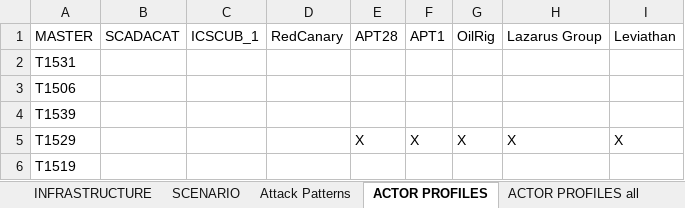
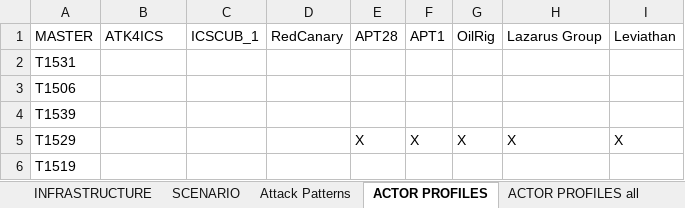
Before and after one commit to mitre/CICAT, an Excel workbook: data/SCENARIOS.xlsx, sheet ACTOR PROFILES, drawn as a sheet; only a part is shown; values as stored, in another font and other column widths than the file's, no cell formats; the diff names each change by its address in the sheet, - before the commit and + after, or states it on an @@ line.

```diff
--- a/data/SCENARIOS.xlsx (sheet ACTOR PROFILES)
+++ b/data/SCENARIOS.xlsx (sheet ACTOR PROFILES)
-B1: SCADACAT
+B1: ATK4ICS
```
Also changed, not shown: sheet INFRASTRUCTURE, sheet Attack Patterns, sheet SCENARIO, other sheet tabs, cell formats.
